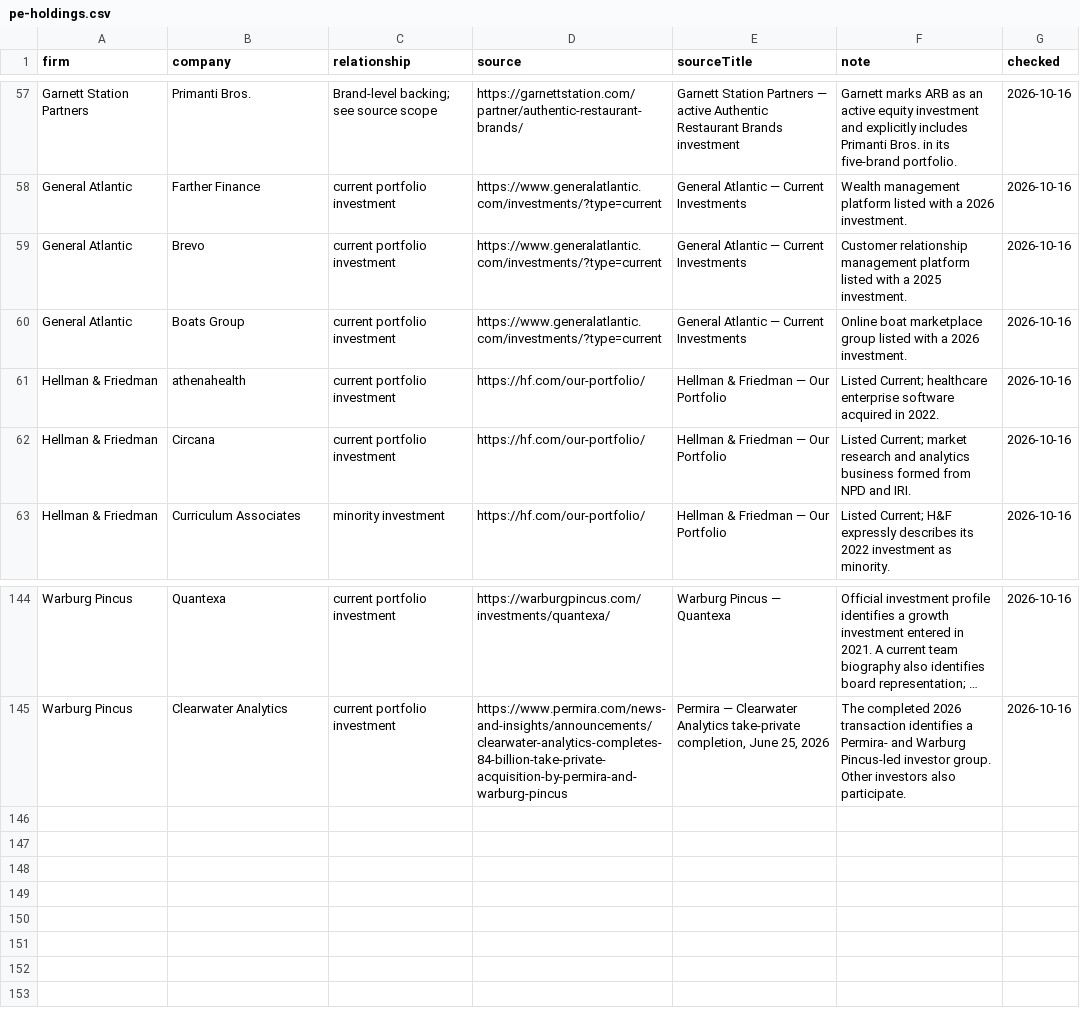
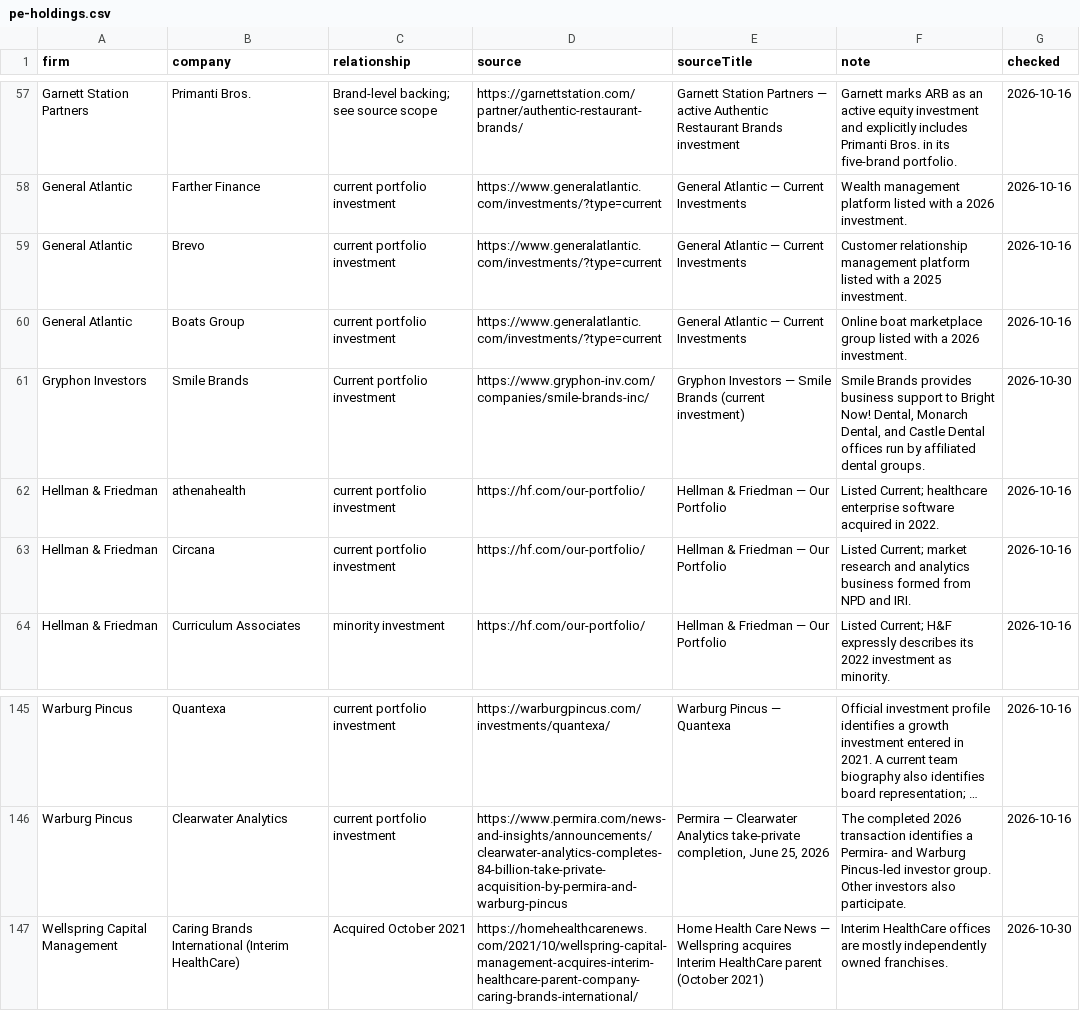
Before and after one commit to Yitz42/Local_Lens, a CSV file: public/pe-holdings.csv, drawn as a sheet; only a part is shown, gaps mark what is left out; long unchanged cells end in …; the diff names each change by its address in the sheet, - before the commit and + after, or states it on an @@ line.

```diff
--- a/public/pe-holdings.csv
+++ b/public/pe-holdings.csv
+row 61: Gryphon Investors | Smile Brands | Current portfolio investment | https://www.gryphon-inv.com/companies/smile-brands-inc/ | Gryphon Investors — Smile Brands (current investment) | Smile Brands provides business support to Bright Now! Dental, Monarch Dental, and Castle Dental offices run by affiliated dental groups. | 2026-10-30
+row 147: Wellspring Capital Management | Caring Brands International (Interim HealthCare) | Acquired October 2021 | https://homehealthcarenews.com/2021/10/wellspring-capital-management-acquires-interim-healthcare-parent-company-caring-brands-international/ | Home Health Care News — Wellspring acquires Interim HealthCare parent (October 2021) | Interim HealthCare offices are mostly independently owned franchises. | 2026-10-30
```
Also changed, not shown: 31 other files.
